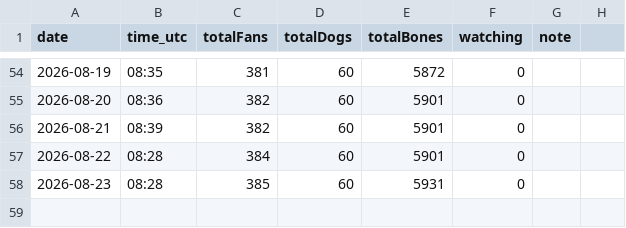
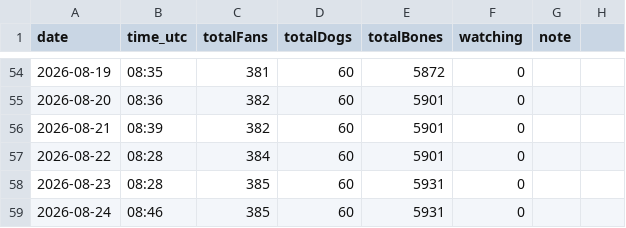
Before and after one commit to SCHEMESTUDIO/dogshow, a CSV file: free-to-enter-tracking.csv, drawn as a sheet; only a part is shown, gaps mark what is left out.

Commit message:
tracker: free-to-enter snapshot 2026-08-24

```diff
--- a/free-to-enter-tracking.csv
+++ b/free-to-enter-tracking.csv
@@ -58 +58,2 @@ date,time_utc,totalFans,totalDogs,totalBones,watching,note
 2026-08-23,08:28,385,60,5931,0,
+2026-08-24,08:46,385,60,5931,0,
```
